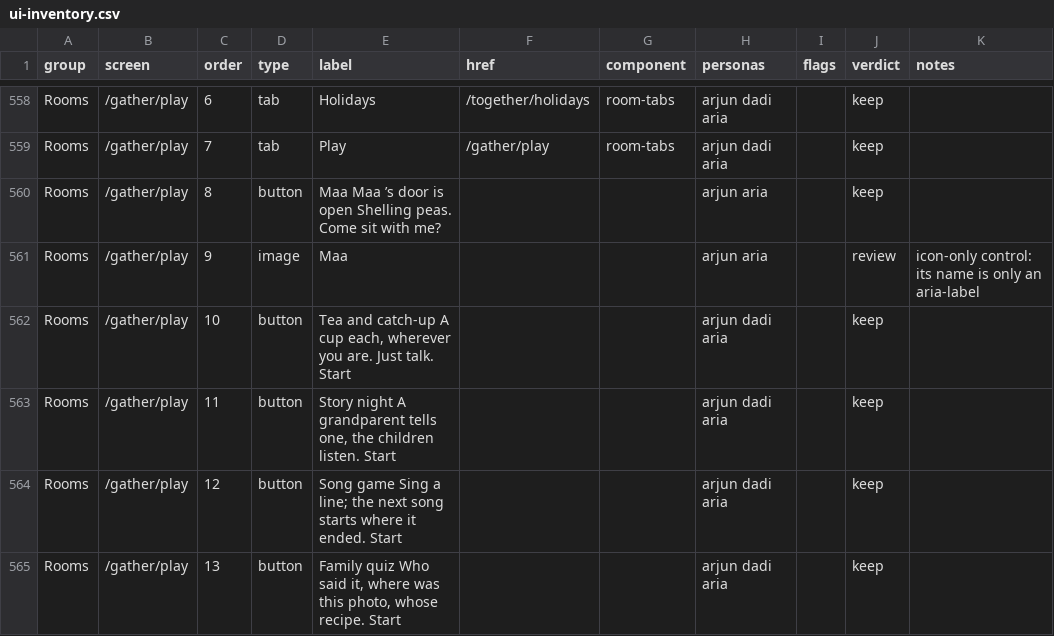
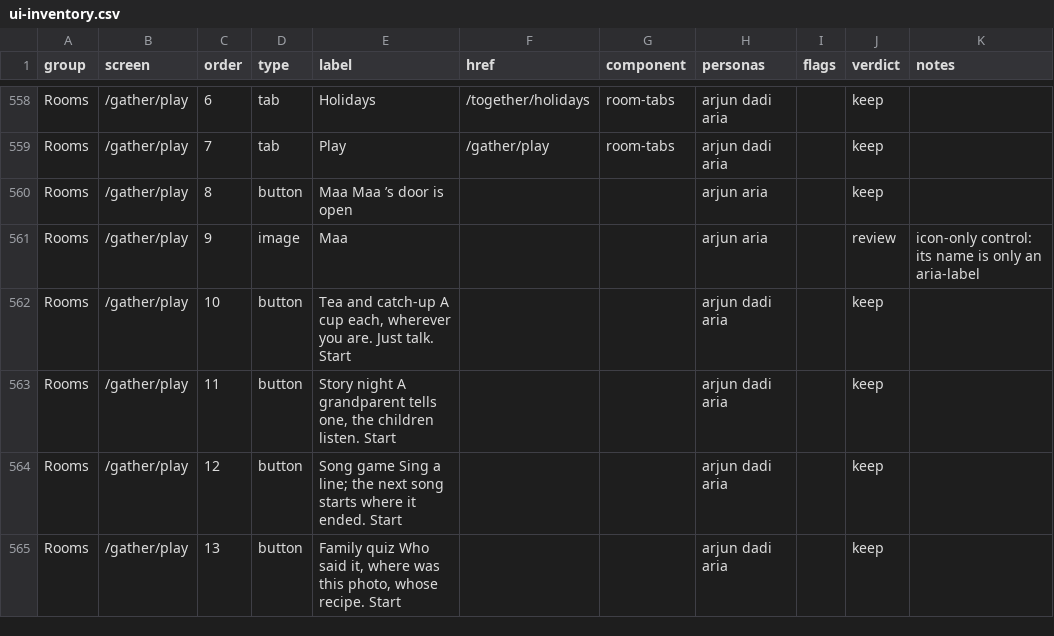
Before and after one commit to Sanjeevlabs/Nearer, a CSV file: docs/ui-inventory.csv, drawn as a sheet; only a part is shown, gaps mark what is left out.

Commit message:
UI inventory: the demo's hour-dependent door note is not part of the interface

```diff
--- a/docs/ui-inventory.csv
+++ b/docs/ui-inventory.csv
@@ -559,3 +559,3 @@ Rooms,/gather/play,6,tab,Holidays,/together/holidays,room-tabs,arjun dadi aria,,
 Rooms,/gather/play,7,tab,Play,/gather/play,room-tabs,arjun dadi aria,,keep,
-Rooms,/gather/play,8,button,Maa Maa ’s door is open Shelling peas. Come sit with me?,,,arjun aria,,keep,
+Rooms,/gather/play,8,button,Maa Maa ’s door is open,,,arjun aria,,keep,
 Rooms,/gather/play,9,image,Maa,,,arjun aria,,review,icon-only control: its name is only an aria-label
```
Also changed, not shown: 1 other file.
